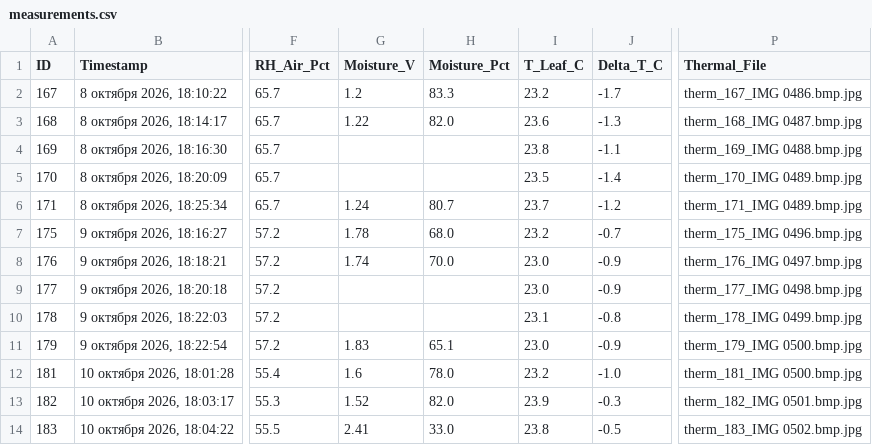
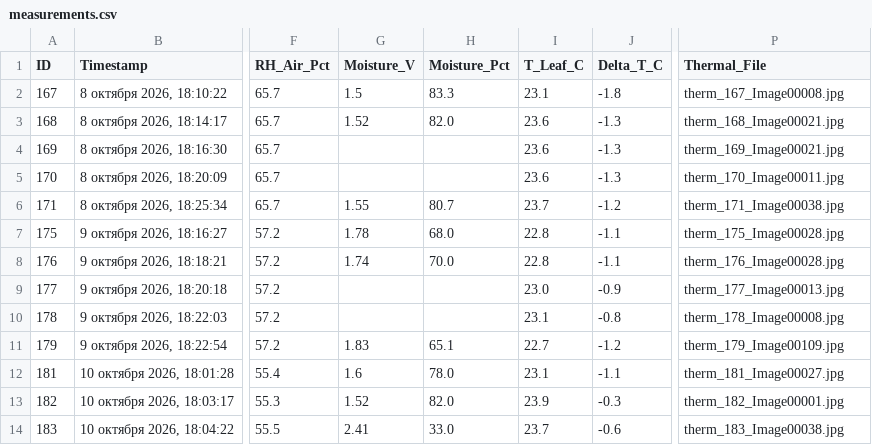
Before and after one commit to ezicvtumane/plant-stress-ndvi, a CSV file: data/experiments/exp_1791463544/measurements.csv, drawn as a sheet; only a part is shown, gaps mark what is left out; the diff covers the shown part only; the diff names each change by its address in the sheet, - before the commit and + after, or states it on an @@ line.

Commit message:
feat(data): transfer 7-day experimental measurements and recalibrated thermograms to git\n\n- Update measurements.csv and active experiment exp_1791463544 with all 35 measurements (Days 1-7)\n- Include recalibrated UTi120S thermograms (Image00* series) matching table records\n- Update research lab journal (docs/ЛАБОРАТОРНЫЙ_ЖУРНАЛ_ИССЛЕДОВАНИЯ.md) with full Section 5 protocol\n- Update 7-day pea monitoring documentation (media/experiment_series_pea/README.md) with Day 7 data\n- Document experimental proof of 48-hour wilting warning window (Cohort #4 Prevention vs #5 Reaction)

```diff
--- a/data/experiments/exp_1791463544/measurements.csv
+++ b/data/experiments/exp_1791463544/measurements.csv
-G2 (Moisture_V): 1.2
+G2 (Moisture_V): 1.5
-I2 (T_Leaf_C): 23.2
+I2 (T_Leaf_C): 23.1
-J2 (Delta_T_C): -1.7
+J2 (Delta_T_C): -1.8
-P2 (Thermal_File): therm_167_IMG 0486.bmp.jpg
+P2 (Thermal_File): therm_167_Image00008.jpg
-G3 (Moisture_V): 1.22
+G3 (Moisture_V): 1.52
-P3 (Thermal_File): therm_168_IMG 0487.bmp.jpg
+P3 (Thermal_File): therm_168_Image00021.jpg
-I4 (T_Leaf_C): 23.8
+I4 (T_Leaf_C): 23.6
-J4 (Delta_T_C): -1.1
+J4 (Delta_T_C): -1.3
-P4 (Thermal_File): therm_169_IMG 0488.bmp.jpg
+P4 (Thermal_File): therm_169_Image00021.jpg
-I5 (T_Leaf_C): 23.5
+I5 (T_Leaf_C): 23.6
-J5 (Delta_T_C): -1.4
+J5 (Delta_T_C): -1.3
-P5 (Thermal_File): therm_170_IMG 0489.bmp.jpg
+P5 (Thermal_File): therm_170_Image00011.jpg
-G6 (Moisture_V): 1.24
+G6 (Moisture_V): 1.55
-P6 (Thermal_File): therm_171_IMG 0489.bmp.jpg
+P6 (Thermal_File): therm_171_Image00038.jpg
-I7 (T_Leaf_C): 23.2
+I7 (T_Leaf_C): 22.8
-J7 (Delta_T_C): -0.7
+J7 (Delta_T_C): -1.1
-P7 (Thermal_File): therm_175_IMG 0496.bmp.jpg
+P7 (Thermal_File): therm_175_Image00028.jpg
-I8 (T_Leaf_C): 23.0
+I8 (T_Leaf_C): 22.8
-J8 (Delta_T_C): -0.9
+J8 (Delta_T_C): -1.1
-P8 (Thermal_File): therm_176_IMG 0497.bmp.jpg
+P8 (Thermal_File): therm_176_Image00028.jpg
-P9 (Thermal_File): therm_177_IMG 0498.bmp.jpg
+P9 (Thermal_File): therm_177_Image00013.jpg
-P10 (Thermal_File): therm_178_IMG 0499.bmp.jpg
+P10 (Thermal_File): therm_178_Image00008.jpg
-I11 (T_Leaf_C): 23.0
+I11 (T_Leaf_C): 22.7
-J11 (Delta_T_C): -0.9
+J11 (Delta_T_C): -1.2
-P11 (Thermal_File): therm_179_IMG 0500.bmp.jpg
+P11 (Thermal_File): therm_179_Image00109.jpg
-I12 (T_Leaf_C): 23.2
+I12 (T_Leaf_C): 23.1
-J12 (Delta_T_C): -1.0
+J12 (Delta_T_C): -1.1
-P12 (Thermal_File): therm_181_IMG 0500.bmp.jpg
+P12 (Thermal_File): therm_181_Image00027.jpg
-P13 (Thermal_File): therm_182_IMG 0501.bmp.jpg
+P13 (Thermal_File): therm_182_Image00001.jpg
-I14 (T_Leaf_C): 23.8
+I14 (T_Leaf_C): 23.7
-J14 (Delta_T_C): -0.5
+J14 (Delta_T_C): -0.6
-P14 (Thermal_File): therm_183_IMG 0502.bmp.jpg
+P14 (Thermal_File): therm_183_Image00038.jpg
```
Also changed, not shown: 53 edited cells elsewhere in this file, data/measurements.csv, 44 other files.
